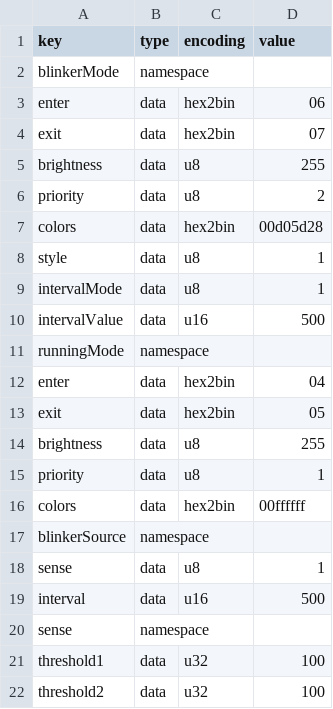
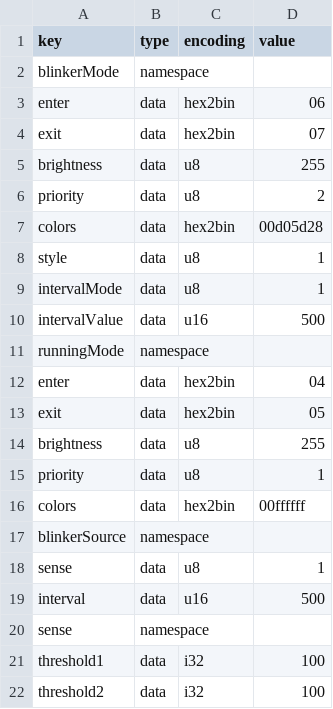
Before and after one commit to neotje/esp-neo-miata-reflector, a CSV file: nvs_data.csv, drawn as a sheet.

```diff
--- a/nvs_data.csv
+++ b/nvs_data.csv
@@ -20,3 +20,3 @@ interval,data,u16,500
 sense,namespace,,
-threshold1,data,u32,100
-threshold2,data,u32,100
+threshold1,data,i32,100
+threshold2,data,i32,100
```
Also changed, not shown: 4 other files.
